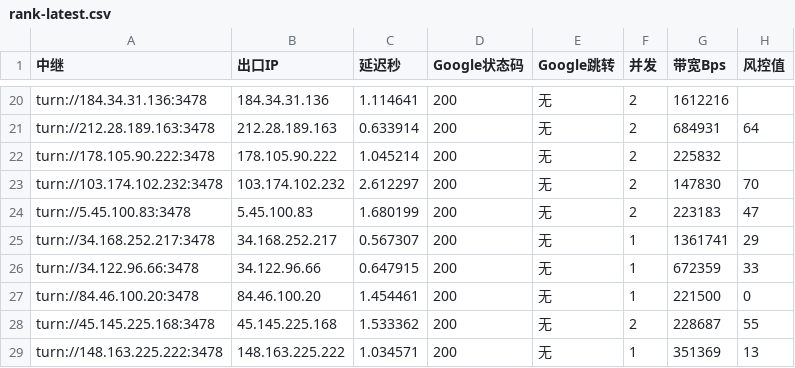
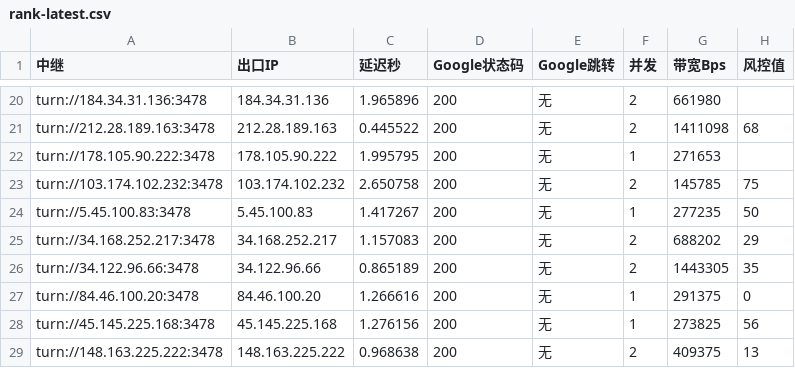
Before and after one commit to lc69282940/gh-turnrank, a CSV file: rank/rank-latest.csv, drawn as a sheet; only a part is shown, gaps mark what is left out; the diff covers the shown part only; the diff names each change by its address in the sheet, - before the commit and + after, or states it on an @@ line.

```diff
--- a/rank/rank-latest.csv
+++ b/rank/rank-latest.csv
-C20 (延迟秒): 1.114641
+C20 (延迟秒): 1.965896
-G20 (带宽Bps): 1612216
+G20 (带宽Bps): 661980
-C21 (延迟秒): 0.633914
+C21 (延迟秒): 0.445522
-G21 (带宽Bps): 684931
+G21 (带宽Bps): 1411098
-H21 (风控值): 64
+H21 (风控值): 68
-C22 (延迟秒): 1.045214
+C22 (延迟秒): 1.995795
-F22 (并发): 2
+F22 (并发): 1
-G22 (带宽Bps): 225832
+G22 (带宽Bps): 271653
-C23 (延迟秒): 2.612297
+C23 (延迟秒): 2.650758
-G23 (带宽Bps): 147830
+G23 (带宽Bps): 145785
-H23 (风控值): 70
+H23 (风控值): 75
-C24 (延迟秒): 1.680199
+C24 (延迟秒): 1.417267
-F24 (并发): 2
+F24 (并发): 1
-G24 (带宽Bps): 223183
+G24 (带宽Bps): 277235
-H24 (风控值): 47
+H24 (风控值): 50
-C25 (延迟秒): 0.567307
+C25 (延迟秒): 1.157083
-F25:F26 (并发): 1
+F25:F26 (并发): 2
-G25 (带宽Bps): 1361741
+G25 (带宽Bps): 688202
-C26 (延迟秒): 0.647915
+C26 (延迟秒): 0.865189
-G26 (带宽Bps): 672359
+G26 (带宽Bps): 1443305
-H26 (风控值): 33
+H26 (风控值): 35
-C27 (延迟秒): 1.454461
+C27 (延迟秒): 1.266616
-G27 (带宽Bps): 221500
+G27 (带宽Bps): 291375
-C28 (延迟秒): 1.533362
+C28 (延迟秒): 1.276156
-F28 (并发): 2
+F28 (并发): 1
-G28 (带宽Bps): 228687
+G28 (带宽Bps): 273825
-H28 (风控值): 55
+H28 (风控值): 56
-C29 (延迟秒): 1.034571
+C29 (延迟秒): 0.968638
-F29 (并发): 1
+F29 (并发): 2
-G29 (带宽Bps): 351369
+G29 (带宽Bps): 409375
```
Also changed, not shown: 96 edited cells elsewhere in this file, 1 other file.
